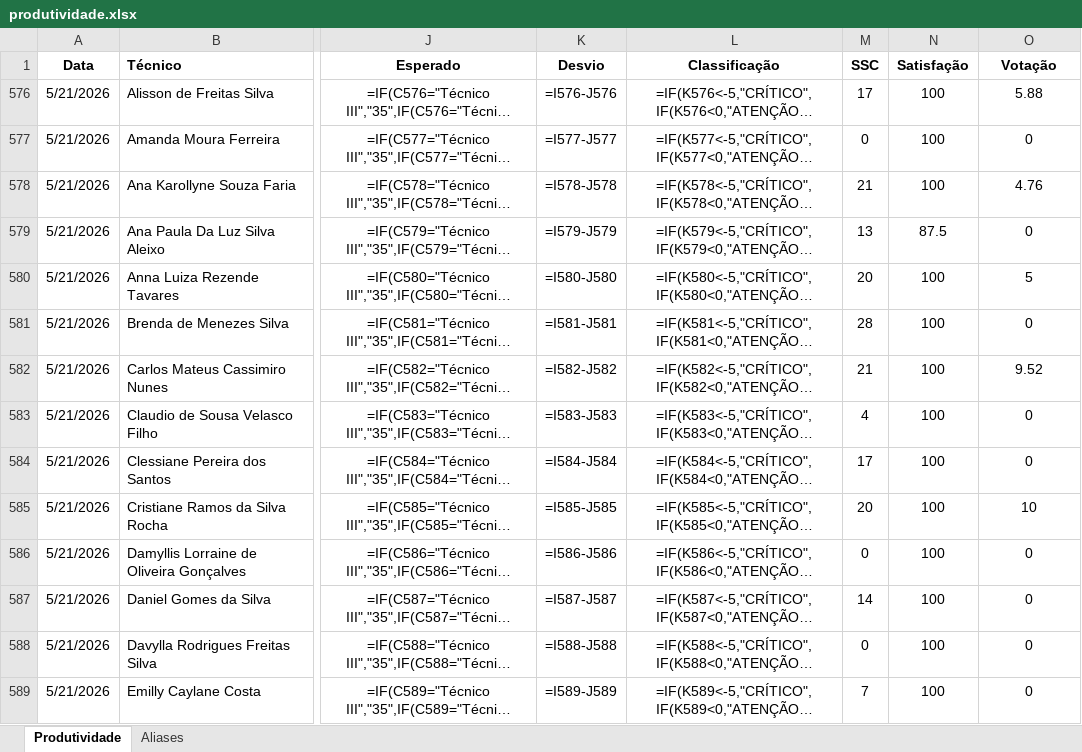
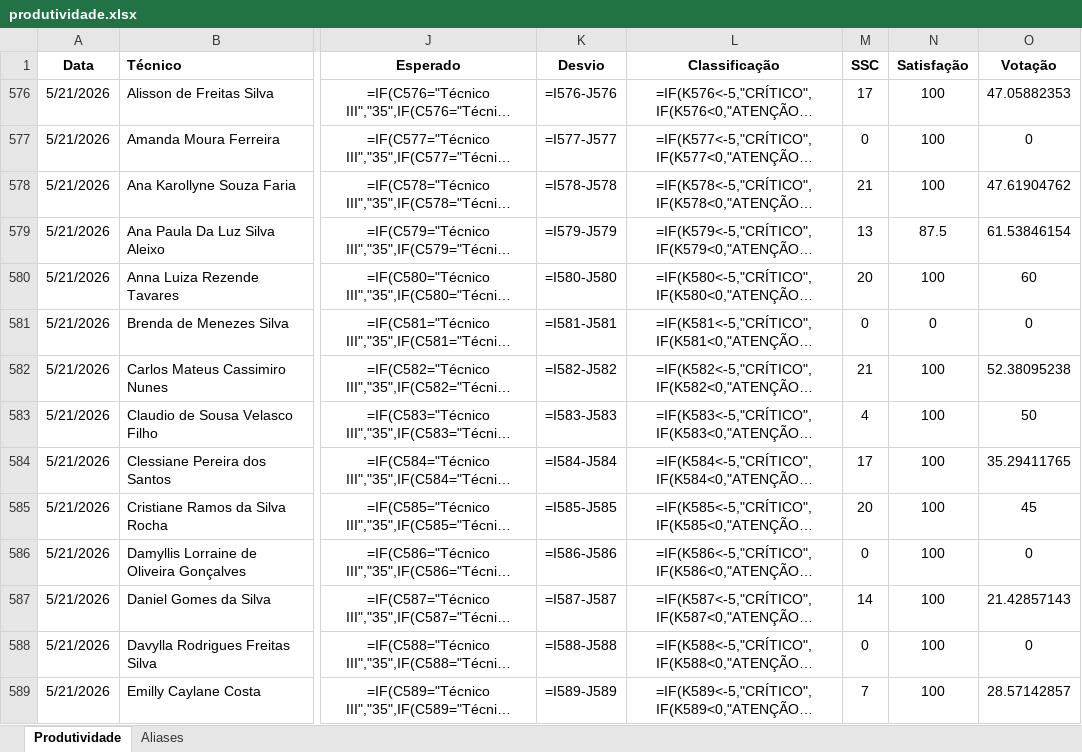
Before and after one commit to supervisaofolha-cmyk/painel-produtividade, an Excel workbook: produtividade.xlsx, sheet Produtividade, drawn as a sheet; only a part is shown, gaps mark what is left out; long unchanged cells end in …; values as stored, in another font and other column widths than the file's, no borders; formulas without a stored value are shown as written; the diff covers the shown part only; the diff names each change by its address in the sheet, - before the commit and + after, or states it on an @@ line.

```diff
--- a/produtividade.xlsx (sheet Produtividade)
+++ b/produtividade.xlsx (sheet Produtividade)
-O576 (Votação): 5.88
+O576 (Votação): 47.05882353
-O578 (Votação): 4.76
+O578 (Votação): 47.61904762
-O579 (Votação): 0
+O579 (Votação): 61.53846154
-O580 (Votação): 5
+O580 (Votação): 60
-M581 (SSC): 28
+M581 (SSC): 0
-N581 (Satisfação): 100
+N581 (Satisfação): 0
-O582 (Votação): 9.52
+O582 (Votação): 52.38095238
-O583 (Votação): 0
+O583 (Votação): 50
-O584 (Votação): 0
+O584 (Votação): 35.29411765
-O585 (Votação): 10
+O585 (Votação): 45
-O587 (Votação): 0
+O587 (Votação): 21.42857143
-O589 (Votação): 0
+O589 (Votação): 28.57142857
```
Also changed, not shown: 34 edited cells elsewhere in this sheet, hidden cells, 1 other file.
